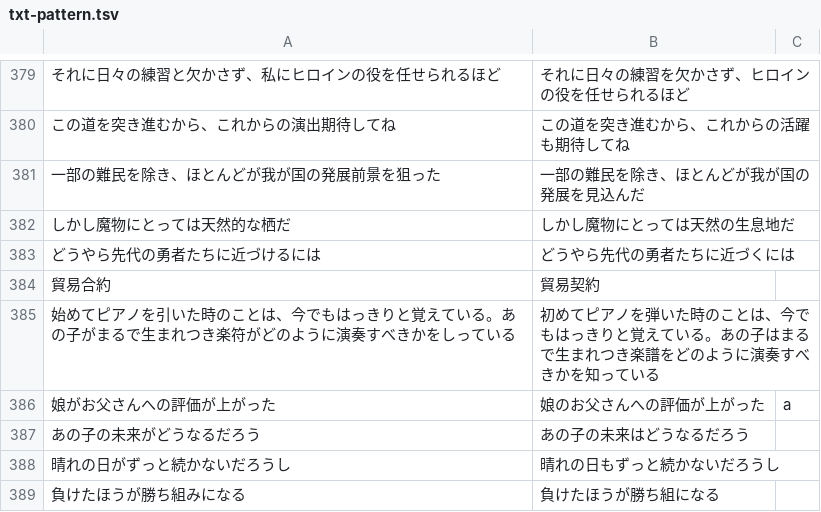
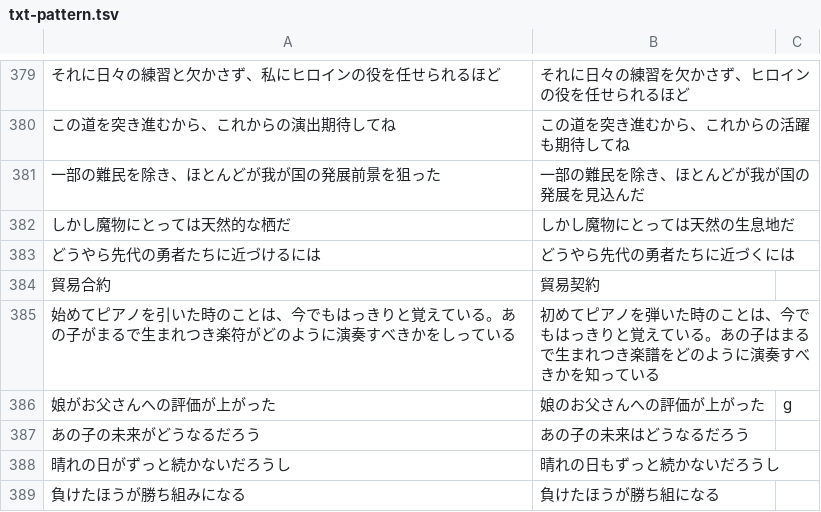
Before and after one commit to moto-programmer-i/Text-Replacement-for-Volcano-Princess, a TSV file: txt-pattern.tsv, drawn as a sheet; only a part is shown, gaps mark what is left out; the diff covers the shown part only; the diff names each change by its address in the sheet, - before the commit and + after, or states it on an @@ line.

Commit message:
fix flag mistake

```diff
--- a/txt-pattern.tsv
+++ b/txt-pattern.tsv
-C386: a
+C386: g
```
Also changed, not shown: 15 edited cells elsewhere in this file.
